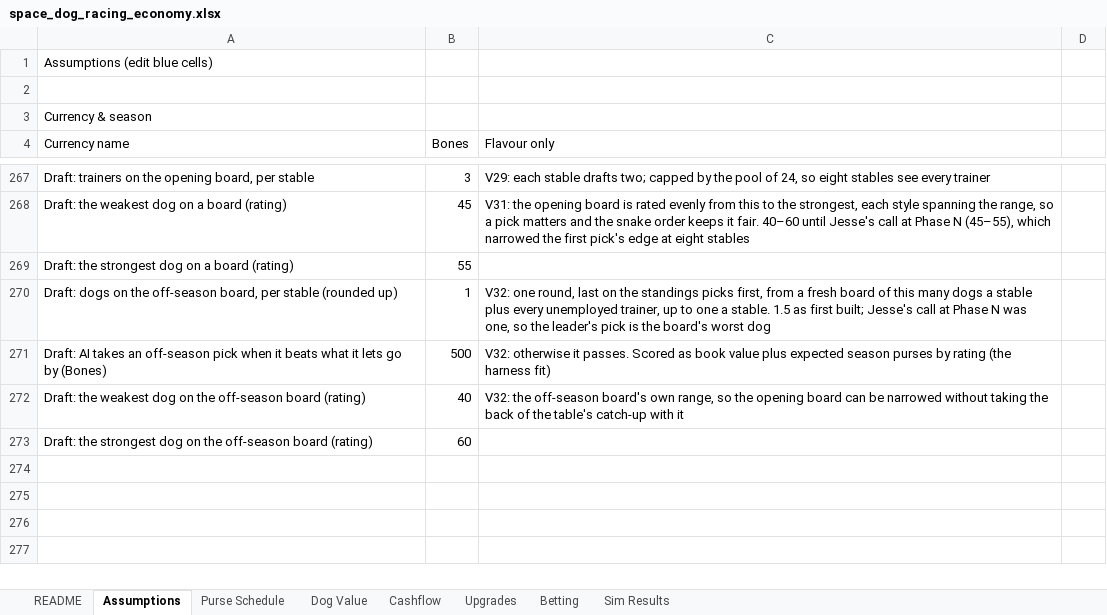
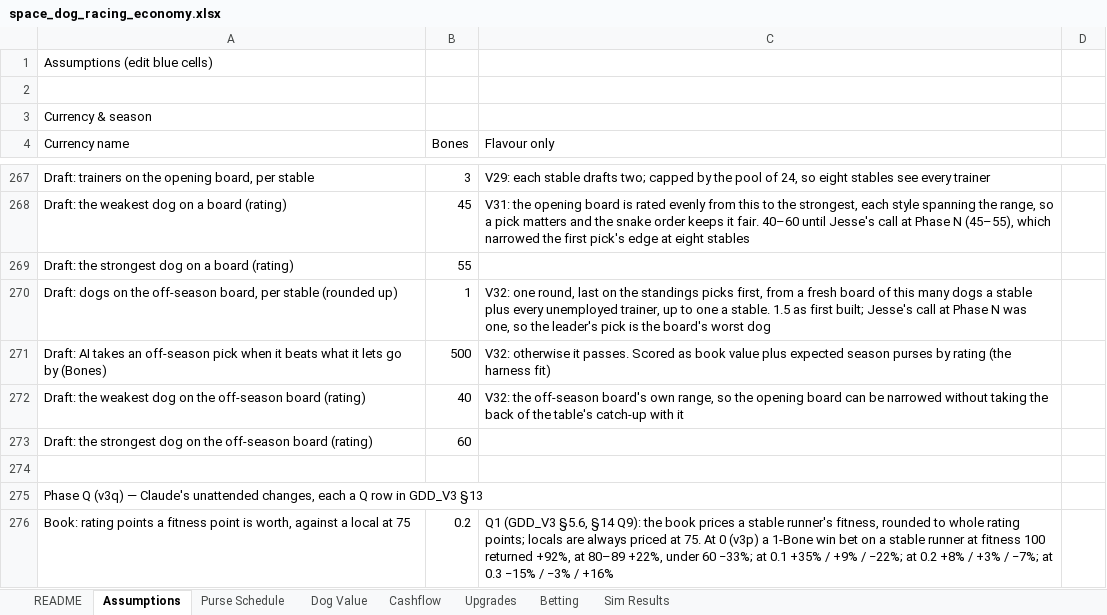
Before and after one commit to aingeaingeainge/space-dog-racing, an Excel workbook: design/space_dog_racing_economy.xlsx, sheet Assumptions, drawn as a sheet; only a part is shown, gaps mark what is left out; values as stored, in another font and other column widths than the file's, no borders; the diff names each change by its address in the sheet, - before the commit and + after, or states it on an @@ line.

```diff
--- a/design/space_dog_racing_economy.xlsx (sheet Assumptions)
+++ b/design/space_dog_racing_economy.xlsx (sheet Assumptions)
+row 274: (empty)
+row 275: Phase Q (v3q) — Claude's unattended changes, each a Q row in GDD_V3 §13
+row 276: Book: rating points a fitness point is worth, against a local at 75 | 0.2 | Q1 (GDD_V3 §5.6, §14 Q9): the book prices a stable runner's fitness, rounded to whole rating points; locals are always priced at 75. At 0 (v3p) a 1-Bone win bet on a stable runner at fitness 100 returned +92%, at 80–89 +22%, under 60 −33%; at 0.1 +35% / +9% / −22%; at 0.2 +8% / +3% / −7%; at 0.3 −15% / −3% / +16%
```
Also changed, not shown: 8 other files.
